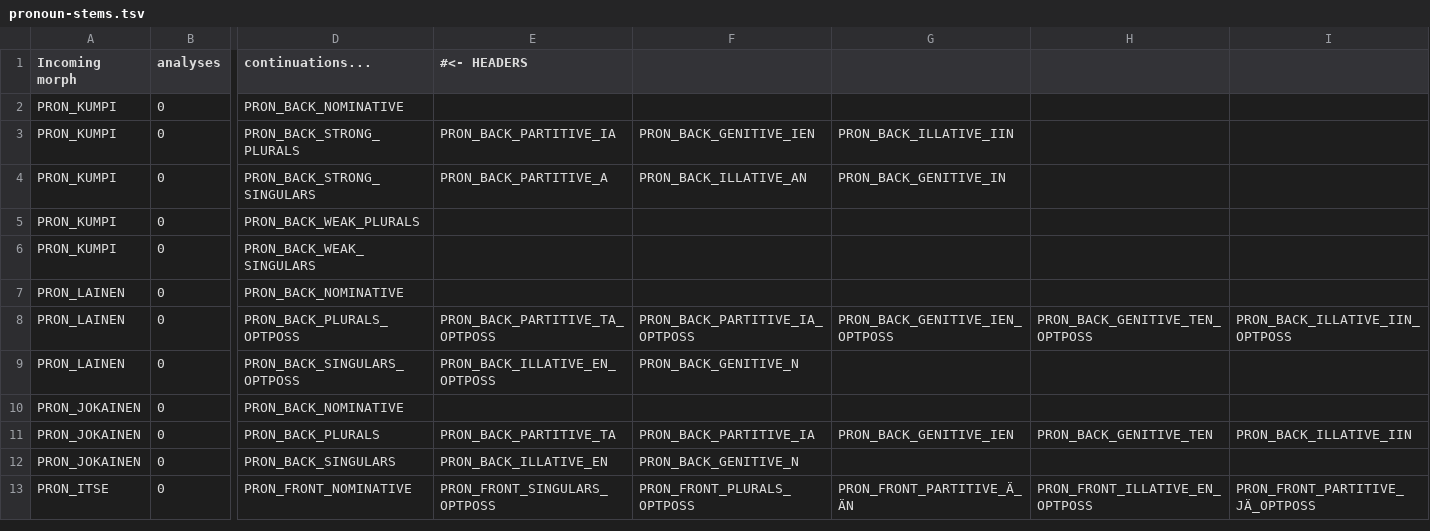
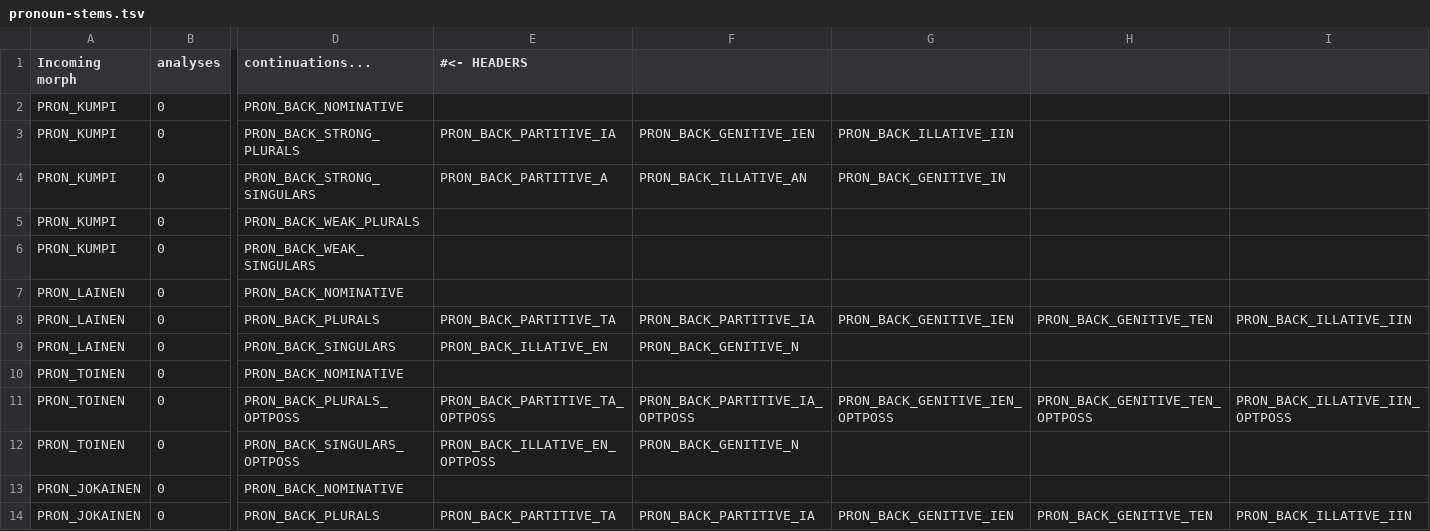
Before and after one commit to flammie/omorfi, a TSV file: src/lexical/continuations/pronoun-stems.tsv, drawn as a sheet; only a part is shown, gaps mark what is left out; the shorter side is filled out with more unchanged rows; rows hold the shown columns only; the diff names each change by its address in the sheet, - before the commit and + after, or states it on an @@ line.

Commit message:
+PRON_TOINEN

```diff
--- a/src/lexical/continuations/pronoun-stems.tsv
+++ b/src/lexical/continuations/pronoun-stems.tsv
-D8 (continuations...): PRON_BACK_PLURALS_OPTPOSS
+D8 (continuations...): PRON_BACK_PLURALS
-E8 (#<- HEADERS): PRON_BACK_PARTITIVE_TA_OPTPOSS
+E8 (#<- HEADERS): PRON_BACK_PARTITIVE_TA
-F8: PRON_BACK_PARTITIVE_IA_OPTPOSS
+F8: PRON_BACK_PARTITIVE_IA
-G8: PRON_BACK_GENITIVE_IEN_OPTPOSS
+G8: PRON_BACK_GENITIVE_IEN
-H8: PRON_BACK_GENITIVE_TEN_OPTPOSS
+H8: PRON_BACK_GENITIVE_TEN
-I8: PRON_BACK_ILLATIVE_IIN_OPTPOSS
+I8: PRON_BACK_ILLATIVE_IIN
-D9 (continuations...): PRON_BACK_SINGULARS_OPTPOSS
+D9 (continuations...): PRON_BACK_SINGULARS
-E9 (#<- HEADERS): PRON_BACK_ILLATIVE_EN_OPTPOSS
+E9 (#<- HEADERS): PRON_BACK_ILLATIVE_EN
+row 10: PRON_TOINEN | 0 | PRON_BACK_NOMINATIVE
+row 11: PRON_TOINEN | 0 | PRON_BACK_PLURALS_OPTPOSS | PRON_BACK_PARTITIVE_TA_OPTPOSS | PRON_BACK_PARTITIVE_IA_OPTPOSS | PRON_BACK_GENITIVE_IEN_OPTPOSS | PRON_BACK_GENITIVE_TEN_OPTPOSS | PRON_BACK_ILLATIVE_IIN_OPTPOSS
+row 12: PRON_TOINEN | 0 | PRON_BACK_SINGULARS_OPTPOSS | PRON_BACK_ILLATIVE_EN_OPTPOSS | PRON_BACK_GENITIVE_N
```
Also changed, not shown: 1 other file.
